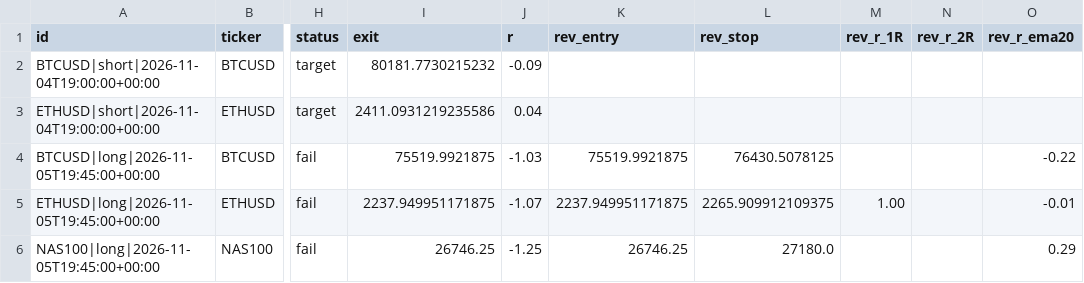
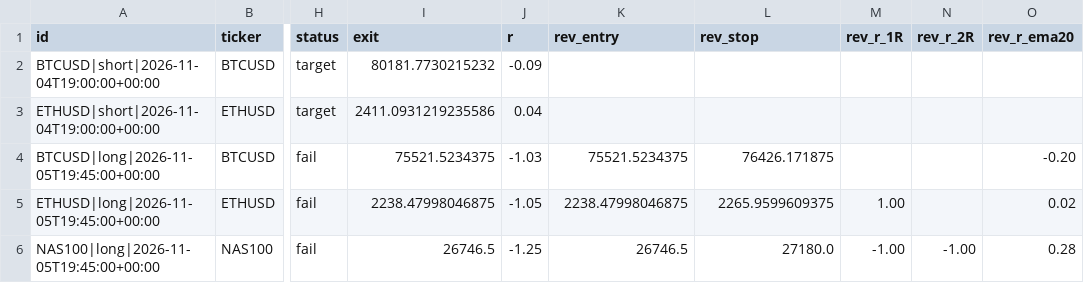
Before and after one commit to pkgfinance2022/rsi-scanner, a CSV file: paper_trades.csv, drawn as a sheet; only a part is shown, gaps mark what is left out; the diff names each change by its address in the sheet, - before the commit and + after, or states it on an @@ line.

```diff
--- a/paper_trades.csv
+++ b/paper_trades.csv
-I4 (exit): 75519.9921875
+I4 (exit): 75521.5234375
-K4 (rev_entry): 75519.9921875
+K4 (rev_entry): 75521.5234375
-L4 (rev_stop): 76430.5078125
+L4 (rev_stop): 76426.171875
-O4 (rev_r_ema20): -0.22
+O4 (rev_r_ema20): -0.20
-I5 (exit): 2237.949951171875
+I5 (exit): 2238.47998046875
-J5 (r): -1.07
+J5 (r): -1.05
-K5 (rev_entry): 2237.949951171875
+K5 (rev_entry): 2238.47998046875
-L5 (rev_stop): 2265.909912109375
+L5 (rev_stop): 2265.9599609375
-O5 (rev_r_ema20): -0.01
+O5 (rev_r_ema20): 0.02
-I6 (exit): 26746.25
+I6 (exit): 26746.5
-K6 (rev_entry): 26746.25
+K6 (rev_entry): 26746.5
-M6 (rev_r_1R): (empty)
+M6 (rev_r_1R): -1.00
-N6 (rev_r_2R): (empty)
+N6 (rev_r_2R): -1.00
-O6 (rev_r_ema20): 0.29
+O6 (rev_r_ema20): 0.28
```
Also changed, not shown: 1 other file.
